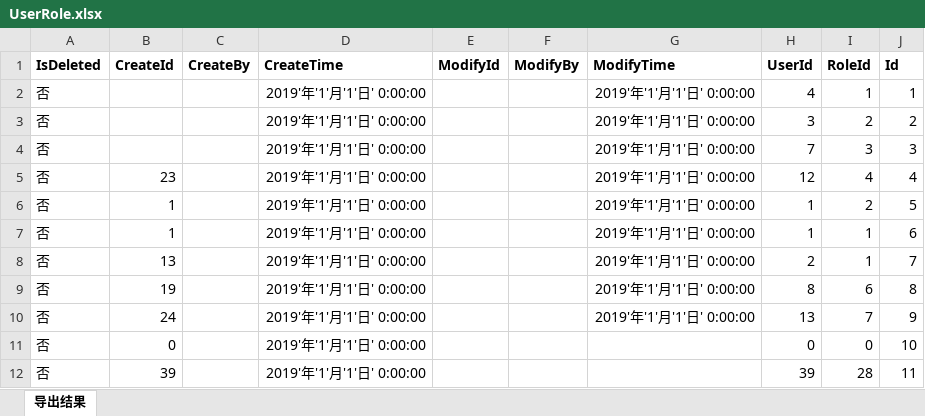
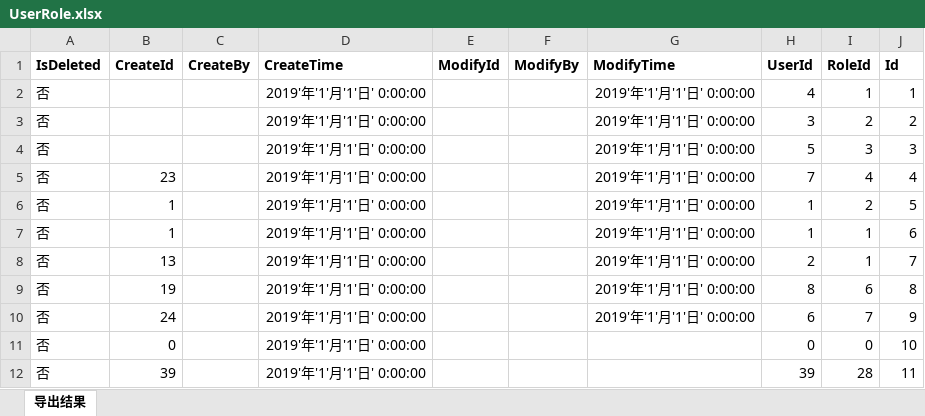
Before and after one commit to anjoy8/Blog.Core, an Excel workbook: Blog.Core.Api/wwwroot/BlogCore.Data.excel/UserRole.xlsx, sheet 导出结果, drawn as a sheet; values as stored, in another font and other column widths than the file's, no borders; the diff names each change by its address in the sheet, - before the commit and + after, or states it on an @@ line.

Commit message:
update seed data

```diff
--- a/Blog.Core.Api/wwwroot/BlogCore.Data.excel/UserRole.xlsx (sheet 导出结果)
+++ b/Blog.Core.Api/wwwroot/BlogCore.Data.excel/UserRole.xlsx (sheet 导出结果)
-H4 (UserId): 7
+H4 (UserId): 5
-H5 (UserId): 12
+H5 (UserId): 7
-H10 (UserId): 13
+H10 (UserId): 6
```
Also changed, not shown: 6 other files.
